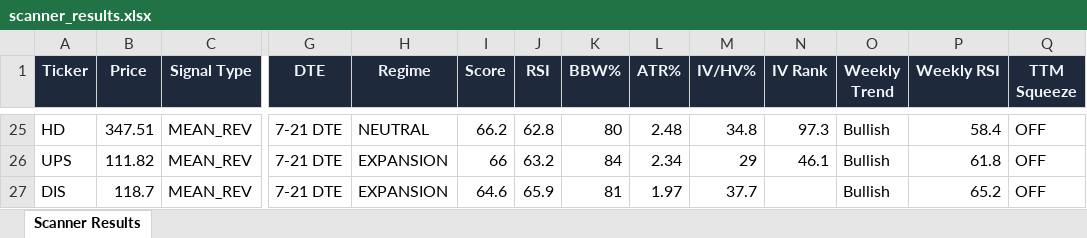
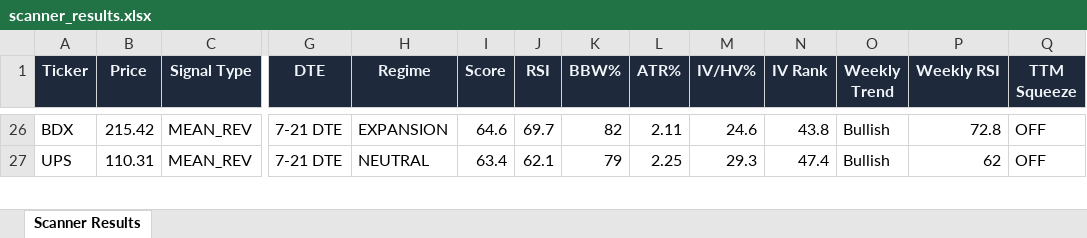
Before and after one commit to 6000rr4n/BM-screener, an Excel workbook: output/scanner_results.xlsx, sheet Scanner Results, drawn as a sheet; only a part is shown, gaps mark what is left out; values as stored, in another font and other column widths than the file's, no borders; removed rows and columns are numbered as before the commit, all else as after; rows hold the shown columns only; the diff covers the shown part only; the diff names each change by its address in the sheet, - before the commit and + after, or states it on an @@ line.

```diff
--- a/output/scanner_results.xlsx (sheet Scanner Results)
+++ b/output/scanner_results.xlsx (sheet Scanner Results)
-A26 (Ticker): HD
+A26 (Ticker): BDX
-B26 (Price): 347.51
+B26 (Price): 215.42
-H26 (Regime): NEUTRAL
+H26 (Regime): EXPANSION
-I26 (Score): 66.2
+I26 (Score): 64.6
-J26 (RSI): 62.8
+J26 (RSI): 69.7
-K26 (BBW%): 80
+K26 (BBW%): 82
-L26 (ATR%): 2.48
+L26 (ATR%): 2.11
-M26 (IV/HV%): 34.8
+M26 (IV/HV%): 24.6
-N26 (IV Rank): 97.3
+N26 (IV Rank): 43.8
-P26 (Weekly RSI): 58.4
+P26 (Weekly RSI): 72.8
-B27 (Price): 111.82
+B27 (Price): 110.31
-H27 (Regime): EXPANSION
+H27 (Regime): NEUTRAL
-I27 (Score): 66
+I27 (Score): 63.4
-J27 (RSI): 63.2
+J27 (RSI): 62.1
-K27 (BBW%): 84
+K27 (BBW%): 79
-L27 (ATR%): 2.34
+L27 (ATR%): 2.25
-M27 (IV/HV%): 29
+M27 (IV/HV%): 29.3
-N27 (IV Rank): 46.1
+N27 (IV Rank): 47.4
-P27 (Weekly RSI): 61.8
+P27 (Weekly RSI): 62
-row 27: DIS | 118.7 | MEAN_REV | 7-21 DTE | EXPANSION | 64.6 | 65.9 | 81 | 1.97 | 37.7 |  | Bullish | 65.2 | OFF
```
Also changed, not shown: 18 added rows, 17 removed rows and 132 edited cells elsewhere in this sheet, 1 other file.
